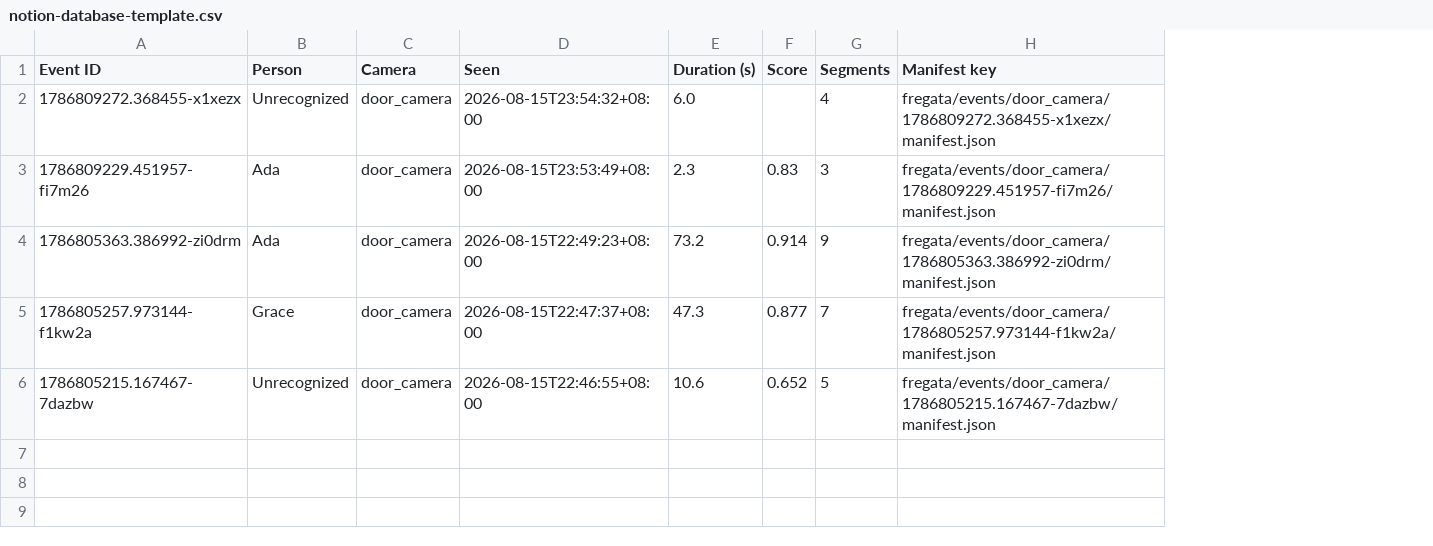
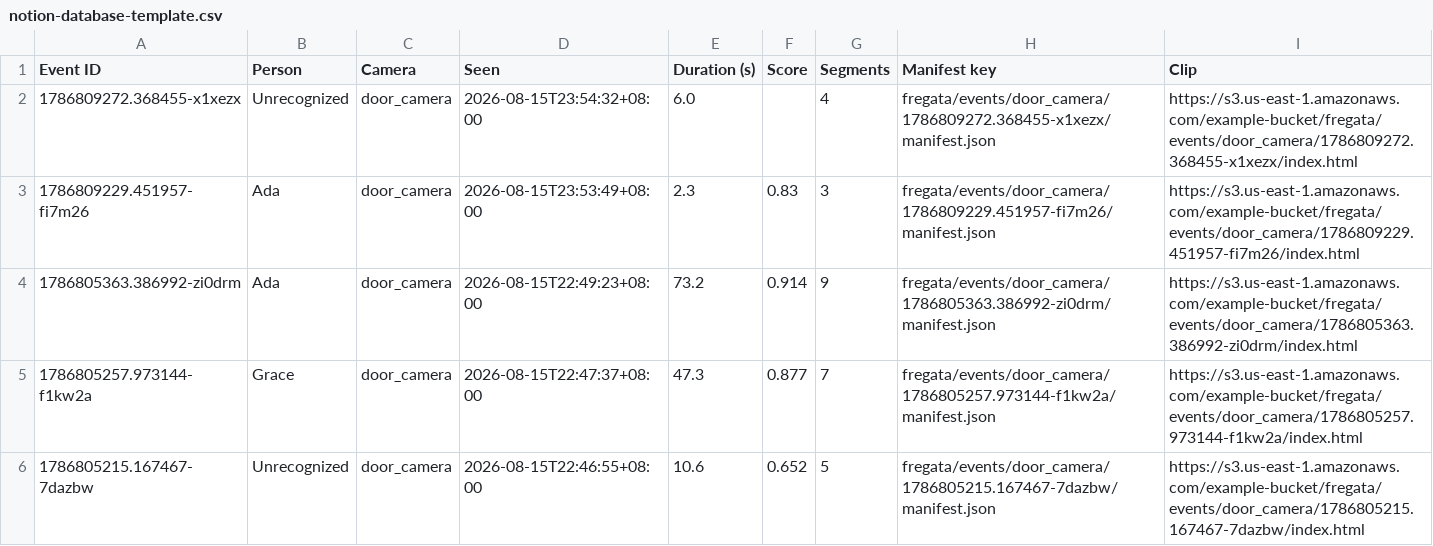
Before and after one commit to Jericho0912/camera-door-automation, a CSV file: notion-database-template.csv, drawn as a sheet; the diff names each change by its address in the sheet, - before the commit and + after, or states it on an @@ line.

```diff
--- a/notion-database-template.csv
+++ b/notion-database-template.csv
+column I (Clip), rows 2-6: https://s3.us-east-1.amazonaws.com/example-bucket/fregata/events/door_camera/1786809272.368455-x1xezx/index.html | https://s3.us-east-1.amazonaws.com/example-bucket/fregata/events/door_camera/1786809229.451957-fi7m26/index.html | https://s3.us-east-1.amazonaws.com/example-bucket/fregata/events/door_camera/1786805363.386992-zi0drm/index.html | https://s3.us-east-1.amazonaws.com/example-bucket/fregata/events/door_camera/1786805257.973144-f1kw2a/index.html | https://s3.us-east-1.amazonaws.com/example-bucket/fregata/events/door_camera/1786805215.167467-7dazbw/index.html
```
Also changed, not shown: 9 other files.
